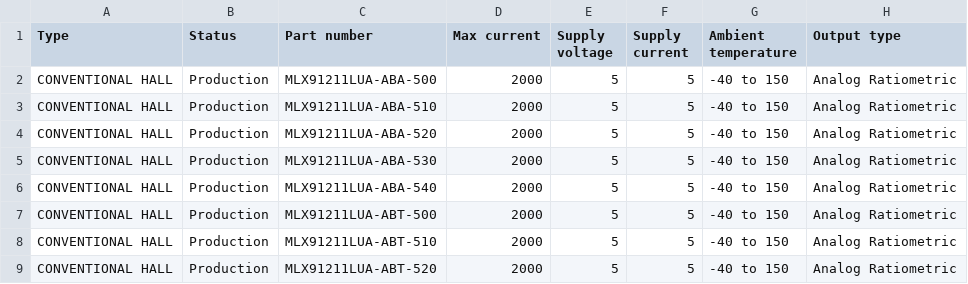
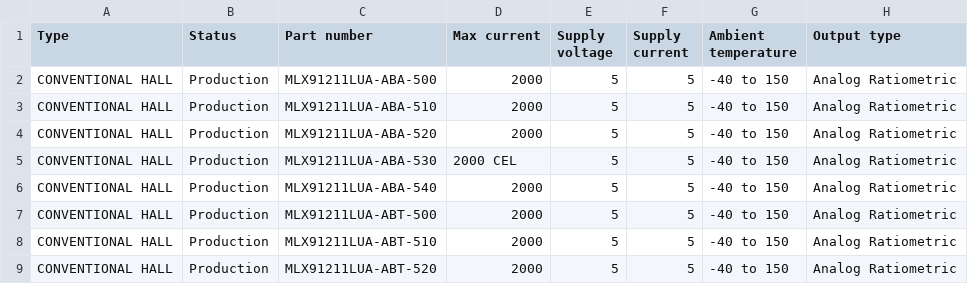
Before and after one commit to MelexisBC/Wizard--Current-Sensor-ICs-Data, a CSV file: Current-Sensor-ICs-Wizard-Data.csv, drawn as a sheet; only a part is shown; the diff names each change by its address in the sheet, - before the commit and + after, or states it on an @@ line.

Commit message:
Wizard - Current sensor ICs - Google sheet updated

```diff
--- a/Current-Sensor-ICs-Wizard-Data.csv
+++ b/Current-Sensor-ICs-Wizard-Data.csv
-D5 (Max current): 2000
+D5 (Max current): 2000 CEL
```
